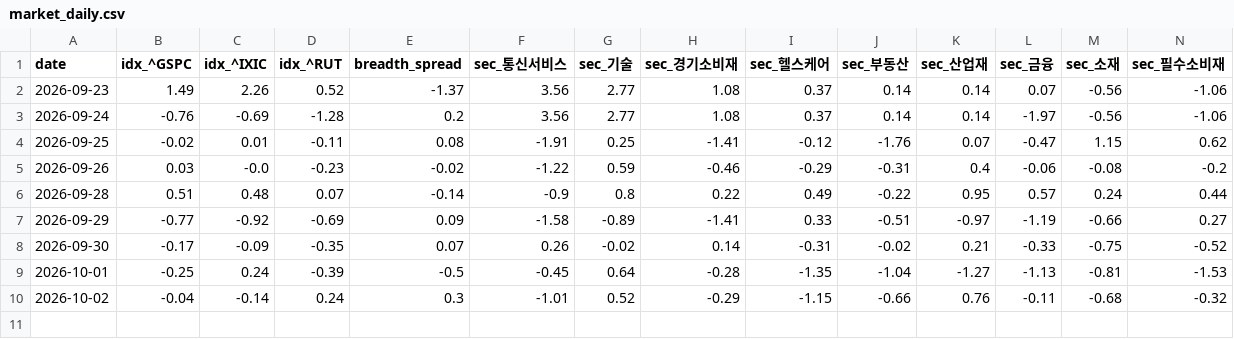
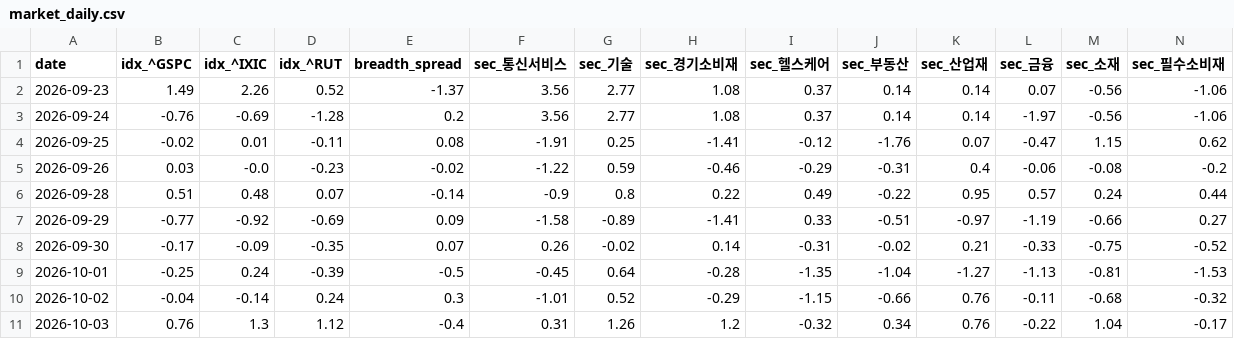
Before and after one commit to panzeeeeee/researchdashboard, a CSV file: history/market_daily.csv, drawn as a sheet; only a part is shown; rows hold the shown columns only; the diff names each change by its address in the sheet, - before the commit and + after, or states it on an @@ line.

```diff
--- a/history/market_daily.csv
+++ b/history/market_daily.csv
+row 11: 2026-10-03 | 0.76 | 1.3 | 1.12 | -0.4 | 0.31 | 1.26 | 1.2 | -0.32 | 0.34 | 0.76 | -0.22 | 1.04 | -0.17
```
Also changed, not shown: 27 other files.
